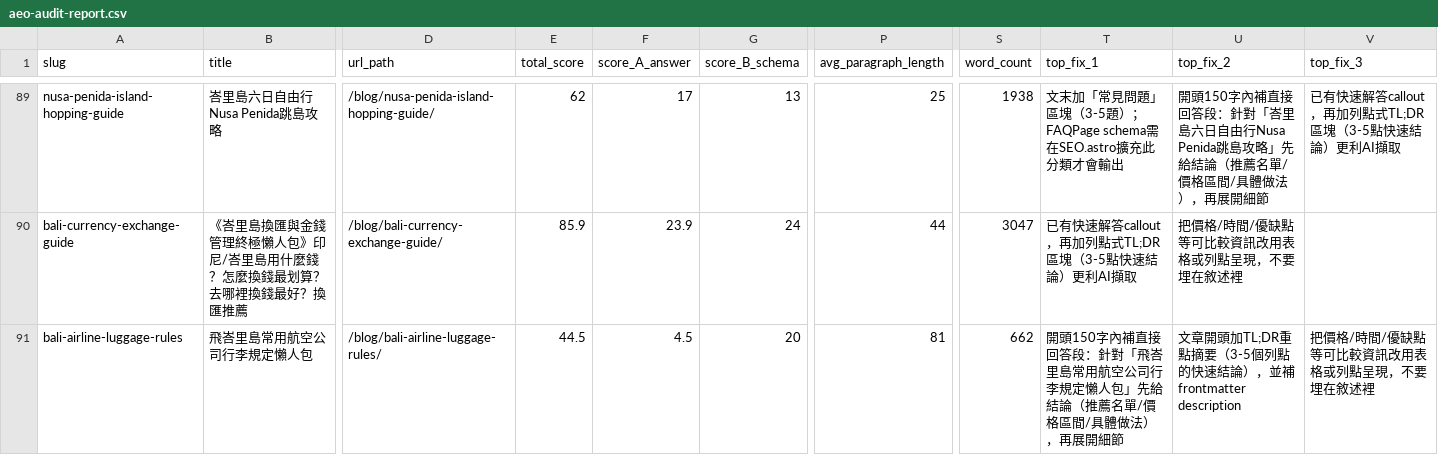
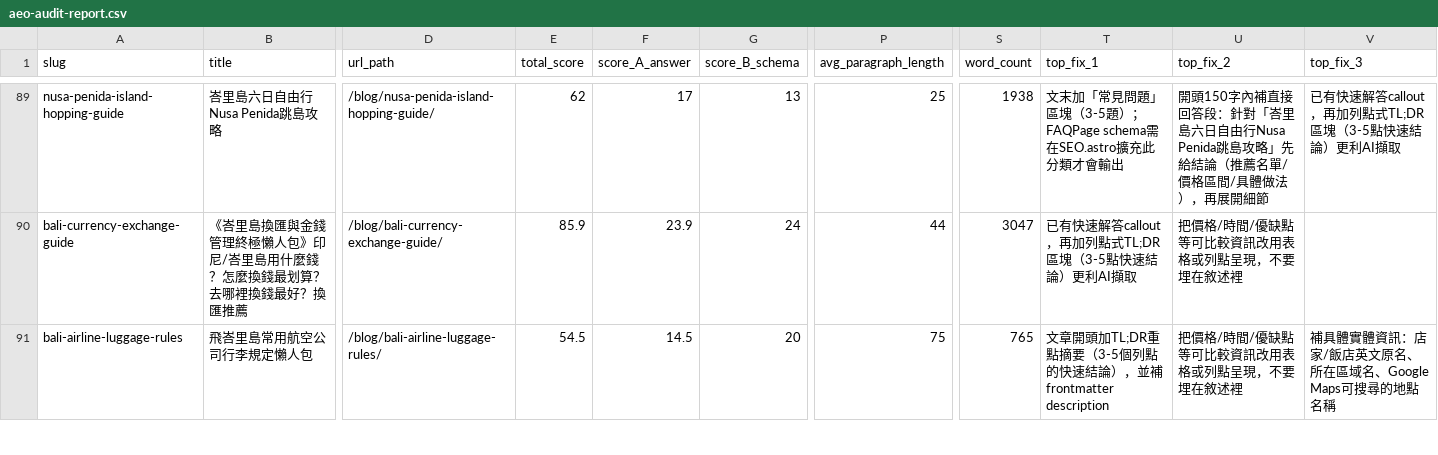
Before and after one commit to otbanha/baligo, a CSV file: aeo-audit-report.csv, drawn as a sheet; only a part is shown, gaps mark what is left out; the diff covers the shown part only; the diff names each change by its address in the sheet, - before the commit and + after, or states it on an @@ line.

```diff
--- a/aeo-audit-report.csv
+++ b/aeo-audit-report.csv
-E91 (total_score): 44.5
+E91 (total_score): 54.5
-F91 (score_A_answer): 4.5
+F91 (score_A_answer): 14.5
-P91 (avg_paragraph_length): 81
+P91 (avg_paragraph_length): 75
-S91 (word_count): 662
+S91 (word_count): 765
-T91 (top_fix_1): 開頭150字內補直接回答段：針對「飛峇里島常用航空公司行李規定懶人包」先給結論（推薦名單/價格區間/具體做法），再展開細節
+T91 (top_fix_1): 文章開頭加TL;DR重點摘要（3-5個列點的快速結論），並補frontmatter description
-U91 (top_fix_2): 文章開頭加TL;DR重點摘要（3-5個列點的快速結論），並補frontmatter description
+U91 (top_fix_2): 把價格/時間/優缺點等可比較資訊改用表格或列點呈現，不要埋在敘述裡
-V91 (top_fix_3): 把價格/時間/優缺點等可比較資訊改用表格或列點呈現，不要埋在敘述裡
+V91 (top_fix_3): 補具體實體資訊：店家/飯店英文原名、所在區域名、Google Maps可搜尋的地點名稱
```
Also changed, not shown: 1 added row and 126 edited cells elsewhere in this file, 22 other files.
